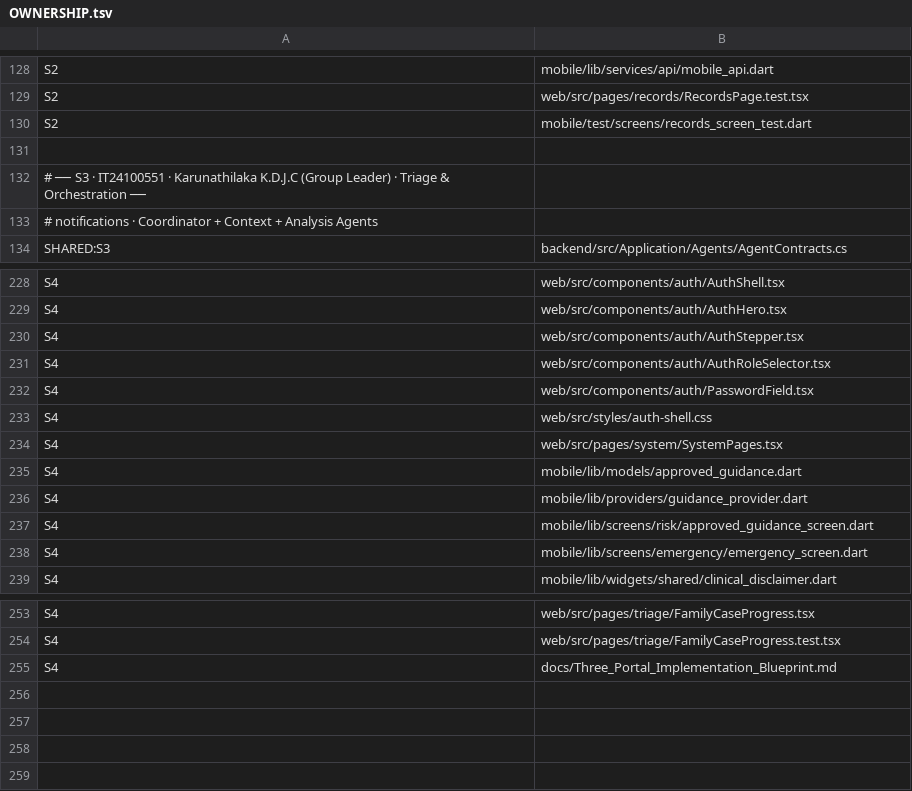
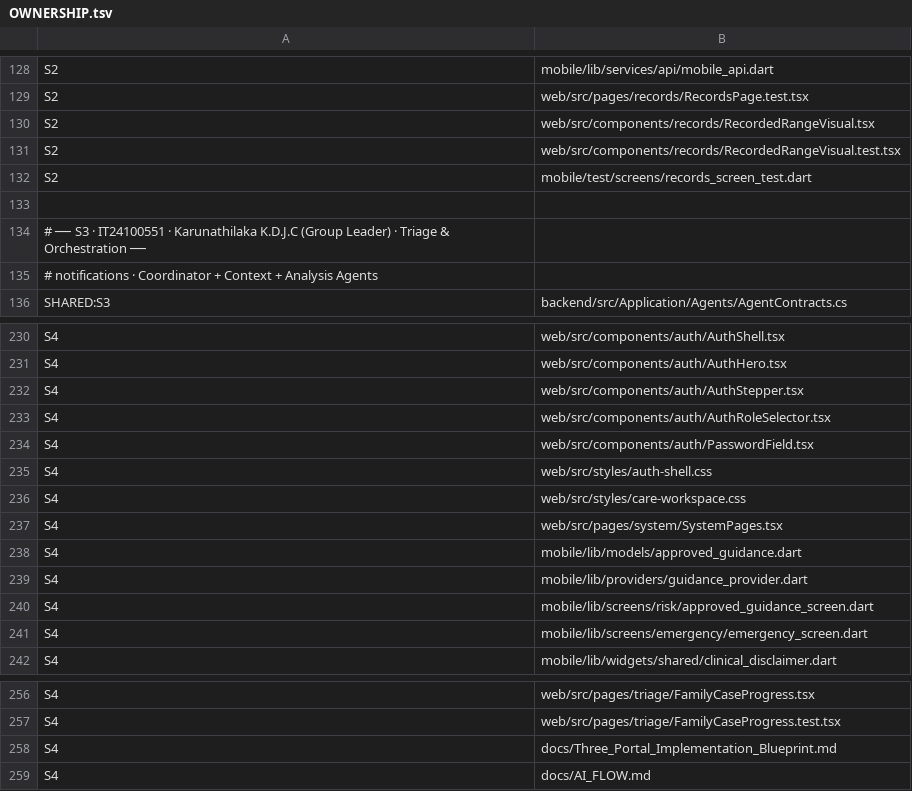
Before and after one commit to sahansbandara/Family-Veda-SEF-Project, a TSV file: docs/OWNERSHIP.tsv, drawn as a sheet; only a part is shown, gaps mark what is left out.

```diff
--- a/docs/OWNERSHIP.tsv
+++ b/docs/OWNERSHIP.tsv
@@ -129,2 +129,4 @@ S2	mobile/lib/services/api/mobile_api.dart
 S2	web/src/pages/records/RecordsPage.test.tsx
+S2	web/src/components/records/RecordedRangeVisual.tsx
+S2	web/src/components/records/RecordedRangeVisual.test.tsx
 S2	mobile/test/screens/records_screen_test.dart
@@ -233,2 +235,3 @@ S4	web/src/components/auth/PasswordField.tsx
 S4	web/src/styles/auth-shell.css
+S4	web/src/styles/care-workspace.css
 S4	web/src/pages/system/SystemPages.tsx
@@ -255 +258,2 @@ S4	web/src/pages/triage/FamilyCaseProgress.test.tsx
 S4	docs/Three_Portal_Implementation_Blueprint.md
+S4	docs/AI_FLOW.md
```
Also changed, not shown: 21 other files.
